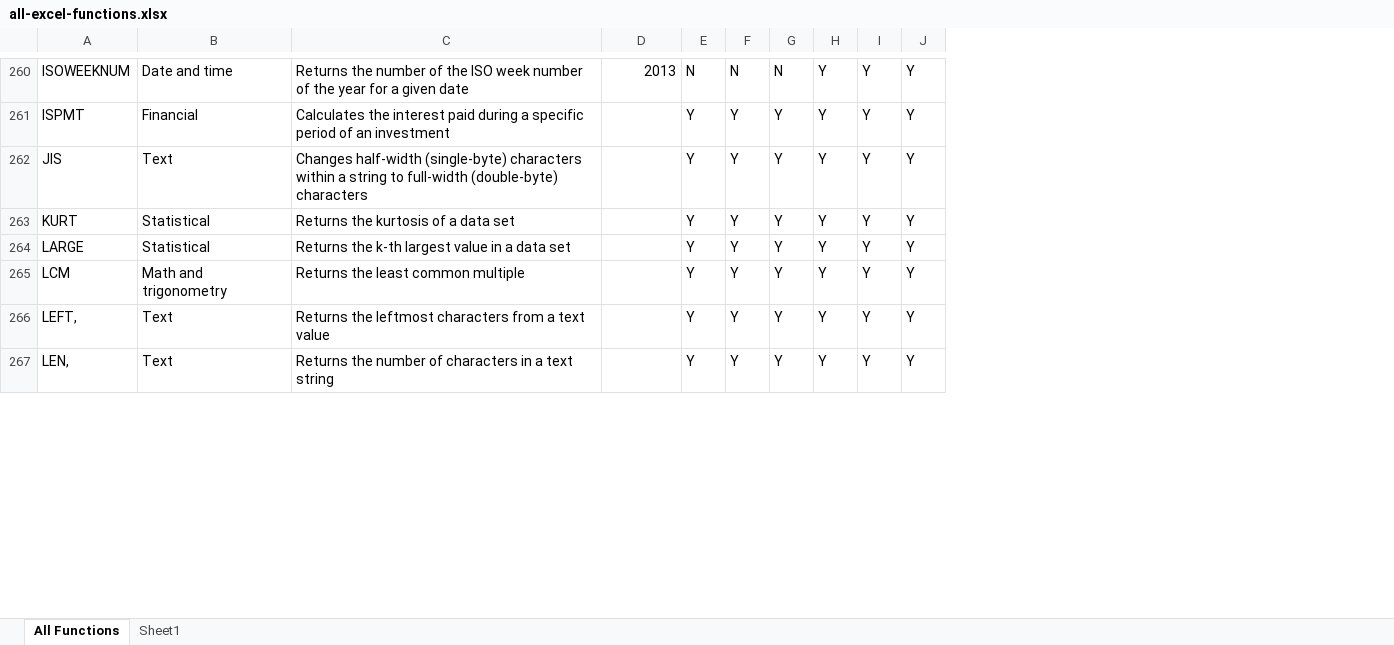
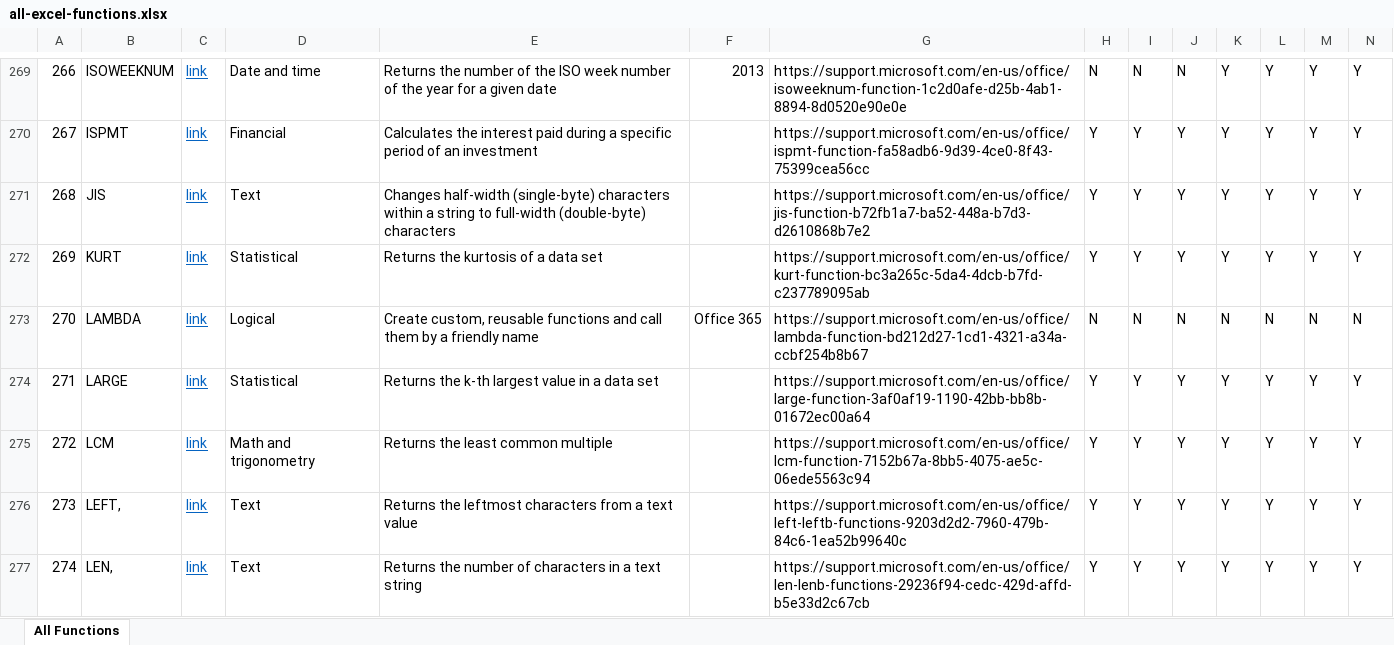
Before and after one commit to ThepExcel/download, an Excel workbook: all-excel-functions.xlsx, sheet All Functions, drawn as a sheet; only a part is shown, gaps mark what is left out; values as stored, in another font and other column widths than the file's, no borders; charts and pictures and conditional formats and table styles not drawn; rows hold the shown columns only; the diff covers the shown part only; the diff names each change by its address in the sheet, - before the commit and + after, or states it on an @@ line.

```diff
--- a/all-excel-functions.xlsx (sheet All Functions)
+++ b/all-excel-functions.xlsx (sheet All Functions)
@@ sheet tab hidden: Sheet1 @@
+column A, rows 269-272: 266 | 267 | 268 | 269; rows 274-277: 271 | 272 | 273 | 274
+column C, rows 269-272: all link; rows 274-277: all link
+column G, rows 269-272: https://support.microsoft.com/en-us/office/isoweeknum-function-1c2d0afe-d25b-4ab1-8894-8d0520e90e0e | https://support.microsoft.com/en-us/office/ispmt-function-fa58adb6-9d39-4ce0-8f43-75399cea56cc | https://support.microsoft.com/en-us/office/jis-function-b72fb1a7-ba52-448a-b7d3-d2610868b7e2 | https://support.microsoft.com/en-us/office/kurt-function-bc3a265c-5da4-4dcb-b7fd-c237789095ab; rows 274-277: https://support.microsoft.com/en-us/office/large-function-3af0af19-1190-42bb-bb8b-01672ec00a64 | https://support.microsoft.com/en-us/office/lcm-function-7152b67a-8bb5-4075-ae5c-06ede5563c94 | https://support.microsoft.com/en-us/office/left-leftb-functions-9203d2d2-7960-479b-84c6-1ea52b99640c | https://support.microsoft.com/en-us/office/len-lenb-functions-29236f94-cedc-429d-affd-b5e33d2c67cb
+column K, rows 269-272: all Y; rows 274-277: all Y
+row 273: 270 | LAMBDA | link | Logical | Create custom, reusable functions and call them by a friendly name | Office 365 | https://support.microsoft.com/en-us/office/lambda-function-bd212d27-1cd1-4321-a34a-ccbf254b8b67 | N | N | N | N | N | N | N
```
Also changed, not shown: 27 added rows, 2 removed rows and 71 edited cells elsewhere in this sheet, formulas that keep their value, charts or pictures.
